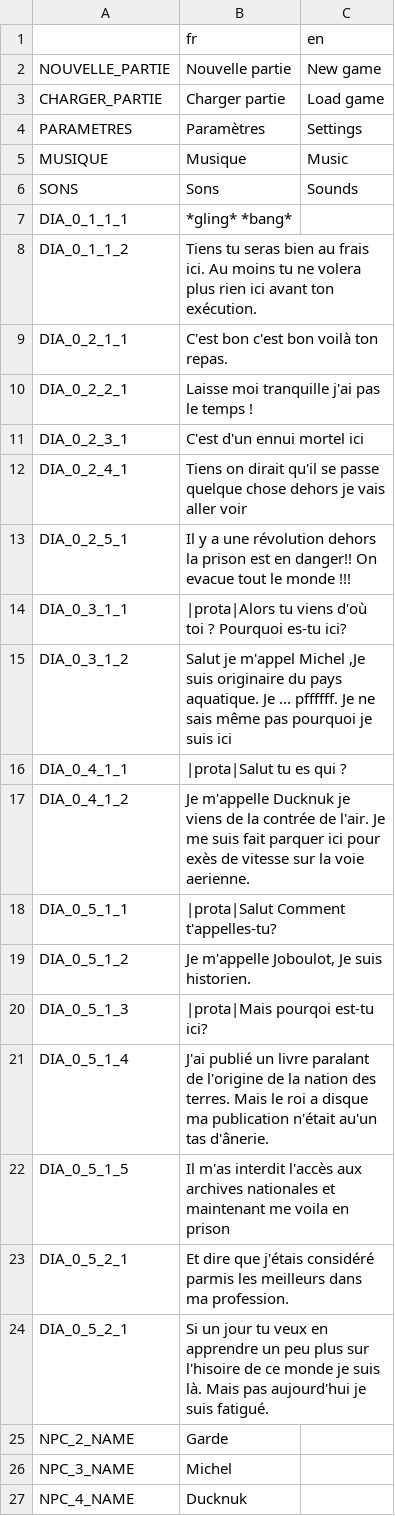
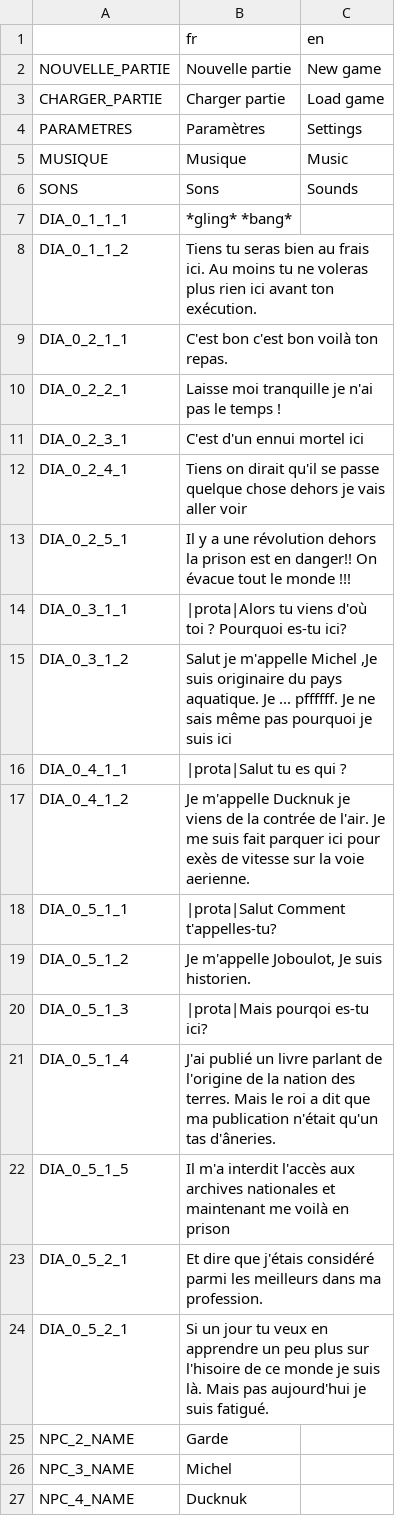
Before and after one commit to info-telecom-strasbourg/dionymph, a CSV file: Text/Dionymph localization - Sheet1.csv, drawn as a sheet; only a part is shown; the diff covers the shown part only.

Commit message:
Correction dialogues

```diff
--- a/Text/Dionymph localization - Sheet1.csv
+++ b/Text/Dionymph localization - Sheet1.csv
@@ -7,10 +7,10 @@ SONS,Sons,Sounds
 DIA_0_1_1_1,*gling* *bang*,
-DIA_0_1_1_2,Tiens tu seras bien au frais ici. Au moins tu ne volera plus rien ici avant ton exécution.,
+DIA_0_1_1_2,Tiens tu seras bien au frais ici. Au moins tu ne voleras plus rien ici avant ton exécution.,
 DIA_0_2_1_1,C'est bon c'est bon voilà ton repas.,
-DIA_0_2_2_1,Laisse moi tranquille j'ai pas le temps !,
+DIA_0_2_2_1,Laisse moi tranquille je n'ai pas le temps !,
 DIA_0_2_3_1,C'est d'un ennui mortel ici,
 DIA_0_2_4_1,Tiens on dirait qu'il se passe quelque chose dehors je vais aller voir,
-DIA_0_2_5_1,Il y a une révolution dehors la prison est en danger!! On evacue tout le monde !!! ,
+DIA_0_2_5_1,Il y a une révolution dehors la prison est en danger!! On évacue tout le monde !!! ,
 DIA_0_3_1_1,|prota|Alors tu viens d'où toi ? Pourquoi es-tu ici?,
-DIA_0_3_1_2,"Salut je m'appel Michel ,Je suis originaire du pays aquatique. Je ... pffffff. Je ne sais même pas pourquoi je suis ici",
+DIA_0_3_1_2,"Salut je m'appelle Michel ,Je suis originaire du pays aquatique. Je ... pffffff. Je ne sais même pas pourquoi je suis ici",
 DIA_0_4_1_1,|prota|Salut tu es qui ?,
@@ -19,6 +19,6 @@ DIA_0_5_1_1,|prota|Salut Comment  t'appelles-tu?,
 DIA_0_5_1_2,"Je m'appelle Joboulot, Je suis historien.",
-DIA_0_5_1_3,|prota|Mais pourqoi est-tu ici?,
-DIA_0_5_1_4,J'ai publié un livre paralant de l'origine de la nation des terres. Mais le roi a disque  ma publication n'était au'un tas d'ânerie. ,
-DIA_0_5_1_5,Il m'as interdit l'accès aux archives nationales et maintenant me voila en prison,
-DIA_0_5_2_1,Et dire que j'étais considéré parmis les meilleurs dans ma profession. ,
+DIA_0_5_1_3,|prota|Mais pourqoi es-tu ici?,
+DIA_0_5_1_4,J'ai publié un livre parlant de l'origine de la nation des terres. Mais le roi a dit que ma publication n'était qu'un tas d'âneries. ,
+DIA_0_5_1_5,Il m'a interdit l'accès aux archives nationales et maintenant me voilà en prison,
+DIA_0_5_2_1,Et dire que j'étais considéré parmi les meilleurs dans ma profession. ,
 DIA_0_5_2_1,Si un jour tu veux en apprendre un peu plus sur l'hisoire de ce monde je suis là. Mais pas aujourd'hui je suis fatigué.,
```
Also changed, not shown: 5 edited cells elsewhere in this file.
